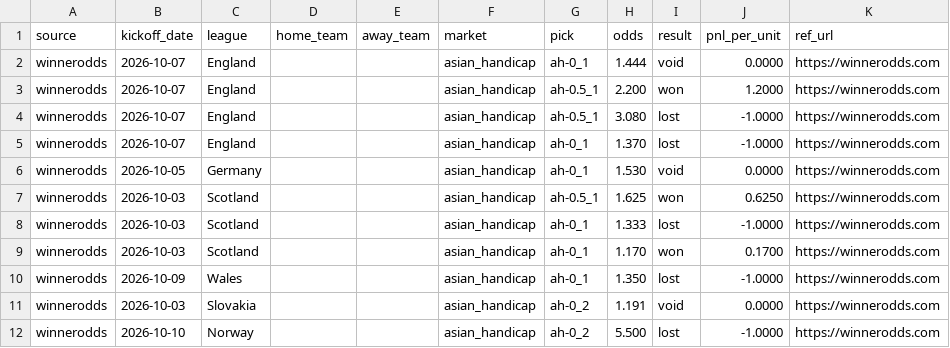
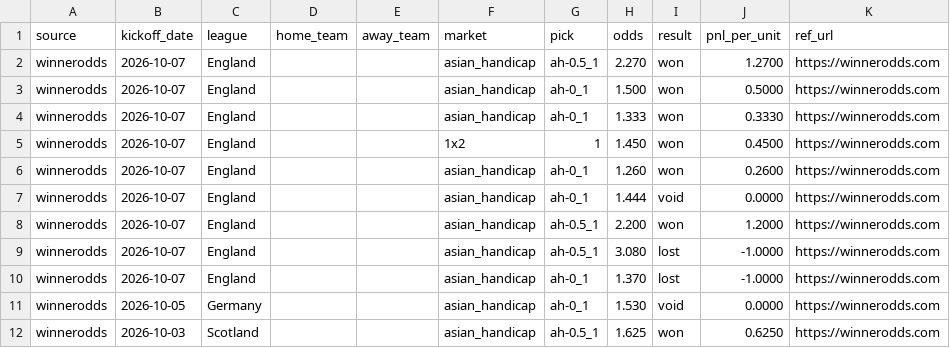
Before and after one commit to msellin/oddsintel-ledger, a CSV file: picks_winnerodds.csv, drawn as a sheet; only a part is shown; the shorter side is filled out with more unchanged rows.

```diff
--- a/picks_winnerodds.csv
+++ b/picks_winnerodds.csv
@@ -1,2 +1,7 @@
 source,kickoff_date,league,home_team,away_team,market,pick,odds,result,pnl_per_unit,ref_url
+winnerodds,2026-10-07,England,,,asian_handicap,ah-0.5_1,2.270,won,1.2700,https://winnerodds.com
+winnerodds,2026-10-07,England,,,asian_handicap,ah-0_1,1.500,won,0.5000,https://winnerodds.com
+winnerodds,2026-10-07,England,,,asian_handicap,ah-0_1,1.333,won,0.3330,https://winnerodds.com
+winnerodds,2026-10-07,England,,,1x2,1,1.450,won,0.4500,https://winnerodds.com
+winnerodds,2026-10-07,England,,,asian_handicap,ah-0_1,1.260,won,0.2600,https://winnerodds.com
 winnerodds,2026-10-07,England,,,asian_handicap,ah-0_1,1.444,void,0.0000,https://winnerodds.com
```
Also changed, not shown: picks_oddsintel.csv, 8 other files.
